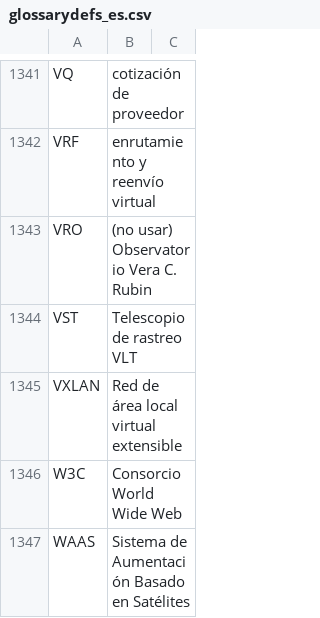
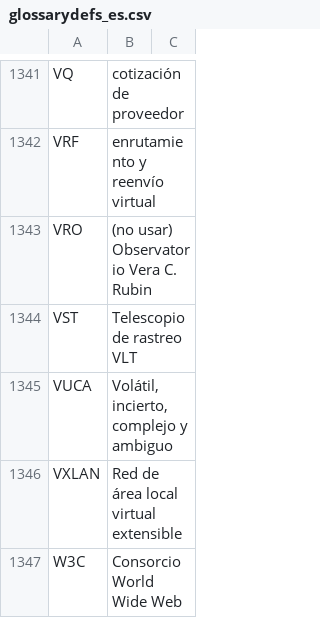
Before and after one commit to lsst/lsst-texmf, a CSV file: etc/glossarydefs_es.csv, drawn as a sheet; only a part is shown, gaps mark what is left out; the shorter side is filled out with more unchanged rows; the diff names each change by its address in the sheet, - before the commit and + after, or states it on an @@ line.

```diff
--- a/etc/glossarydefs_es.csv
+++ b/etc/glossarydefs_es.csv
+row 1345: VUCA | Volátil, incierto, complejo y ambiguo
```
Also changed, not shown: etc/glossarydefs.csv, 1 other file.
